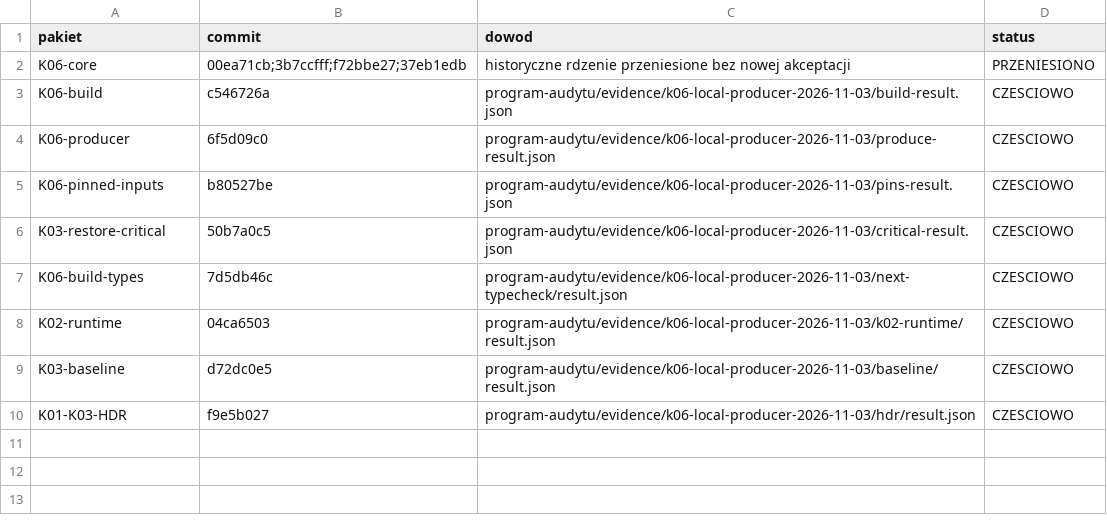
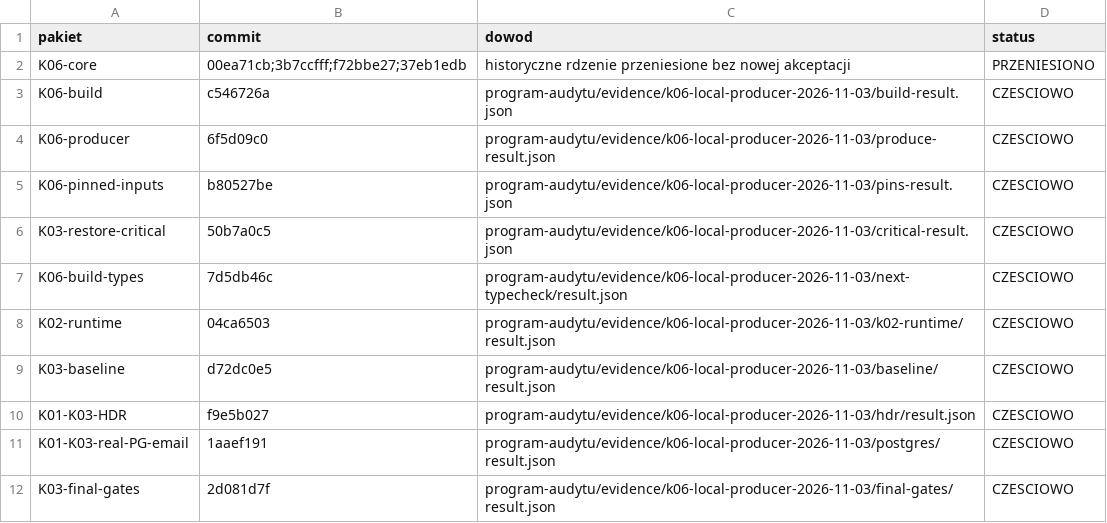
Before and after one commit to pawelekbyra/polutek-pl, a CSV file: docs/audit/2026-11-01-platform-research/program-audytu/MAPA-COMMITOW.csv, drawn as a sheet.

```diff
--- a/docs/audit/2026-11-01-platform-research/program-audytu/MAPA-COMMITOW.csv
+++ b/docs/audit/2026-11-01-platform-research/program-audytu/MAPA-COMMITOW.csv
@@ -10 +10,3 @@ K03-baseline,d72dc0e5,program-audytu/evidence/k06-local-producer-2026-11-03/base
 K01-K03-HDR,f9e5b027,program-audytu/evidence/k06-local-producer-2026-11-03/hdr/result.json,CZESCIOWO
+K01-K03-real-PG-email,1aaef191,program-audytu/evidence/k06-local-producer-2026-11-03/postgres/result.json,CZESCIOWO
+K03-final-gates,2d081d7f,program-audytu/evidence/k06-local-producer-2026-11-03/final-gates/result.json,CZESCIOWO
```
Also changed, not shown: 6 other files.
